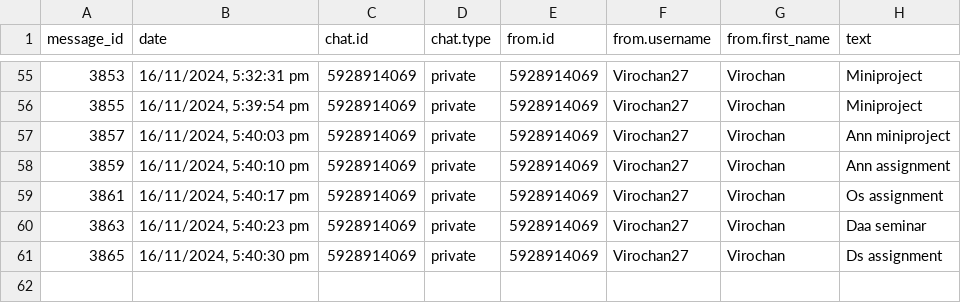
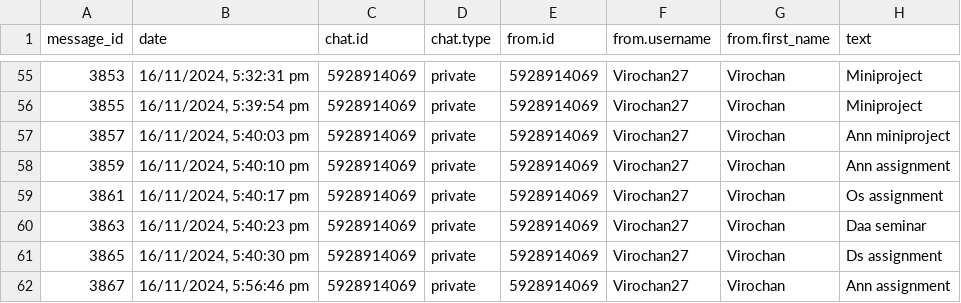
Before and after one commit to 01SU22AI000/abcd, a CSV file: data.csv, drawn as a sheet; only a part is shown, gaps mark what is left out.

Commit message:
Update data.csv with new data

```diff
--- a/data.csv
+++ b/data.csv
@@ -61 +61,2 @@
 "3865","16/11/2024, 5:40:30 pm","5928914069","private","5928914069","Virochan27","Virochan","Ds assignment"
+"3867","16/11/2024, 5:56:46 pm","5928914069","private","5928914069","Virochan27","Virochan","Ann assignment"
```
